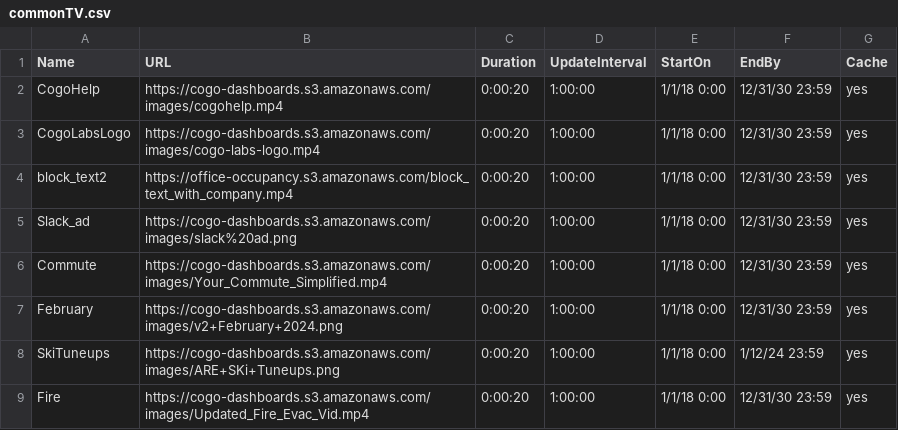
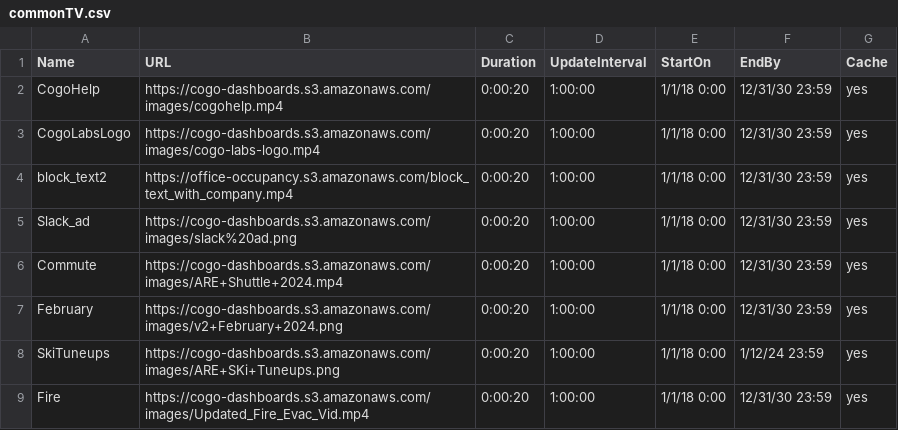
Before and after one commit to cogo-roadmaps/exhibits, a CSV file: csv/commonTV.csv, drawn as a sheet.

Commit message:
Update commonTV.csv

```diff
--- a/csv/commonTV.csv
+++ b/csv/commonTV.csv
@@ -5,3 +5,3 @@ block_text2,https://office-occupancy.s3.amazonaws.com/block_text_with_company.mp
 Slack_ad,https://cogo-dashboards.s3.amazonaws.com/images/slack%20ad.png,0:00:20,1:00:00,1/1/18 0:00,12/31/30 23:59,yes
-Commute,https://cogo-dashboards.s3.amazonaws.com/images/Your_Commute_Simplified.mp4,0:00:20,1:00:00,1/1/18 0:00,12/31/30 23:59,yes
+Commute,https://cogo-dashboards.s3.amazonaws.com/images/ARE+Shuttle+2024.mp4,0:00:20,1:00:00,1/1/18 0:00,12/31/30 23:59,yes
 February,https://cogo-dashboards.s3.amazonaws.com/images/v2+February+2024.png,0:00:20,1:00:00,1/1/18 0:00,12/31/30 23:59,yes
```
